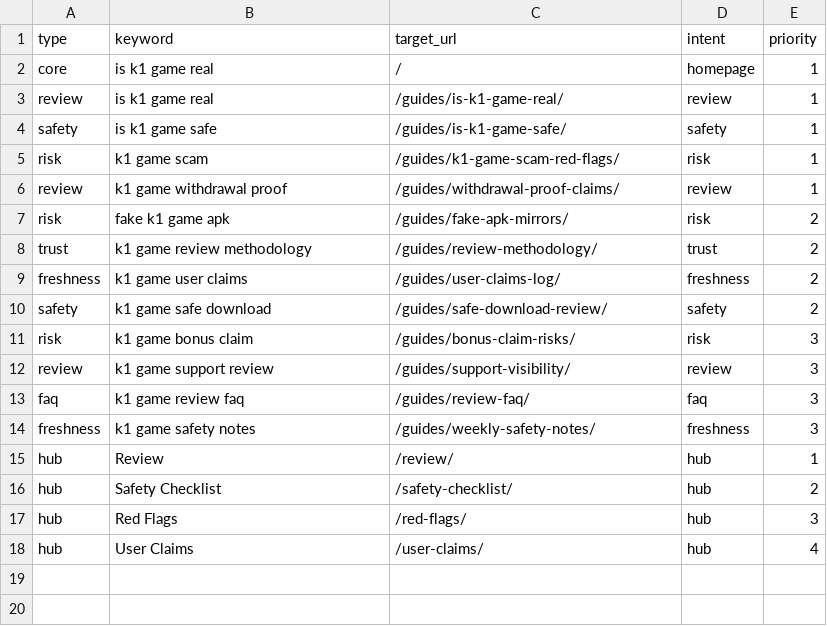
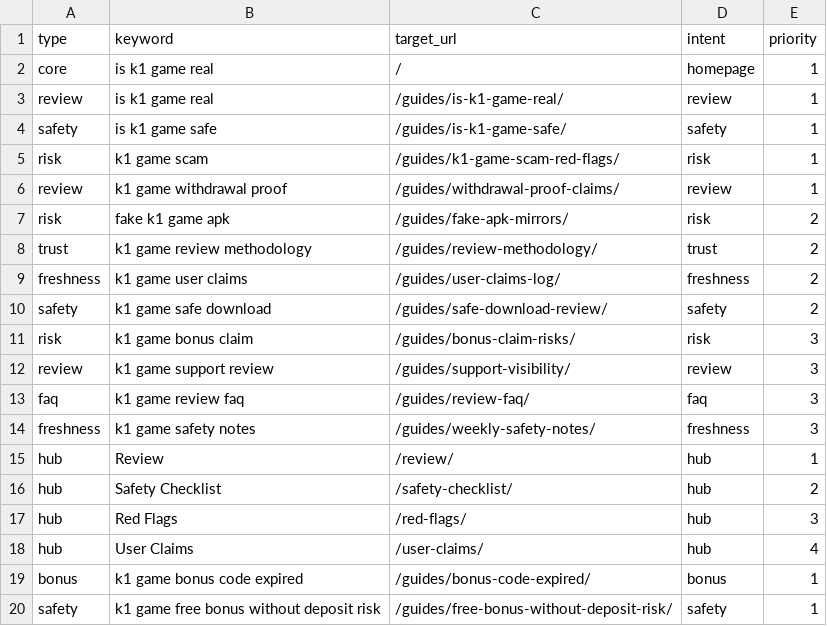
Before and after one commit to alexgkbet888-web/k1gamebonus.com, a CSV file: KEYWORD-LIBRARY.csv, drawn as a sheet; the diff names each change by its address in the sheet, - before the commit and + after, or states it on an @@ line.

Commit message:
Publish k1gamebonus.com ranking refresh e4e9408

```diff
--- a/KEYWORD-LIBRARY.csv
+++ b/KEYWORD-LIBRARY.csv
+row 19: bonus | k1 game bonus code expired | /guides/bonus-code-expired/ | bonus | 1
+row 20: safety | k1 game free bonus without deposit risk | /guides/free-bonus-without-deposit-risk/ | safety | 1
```
